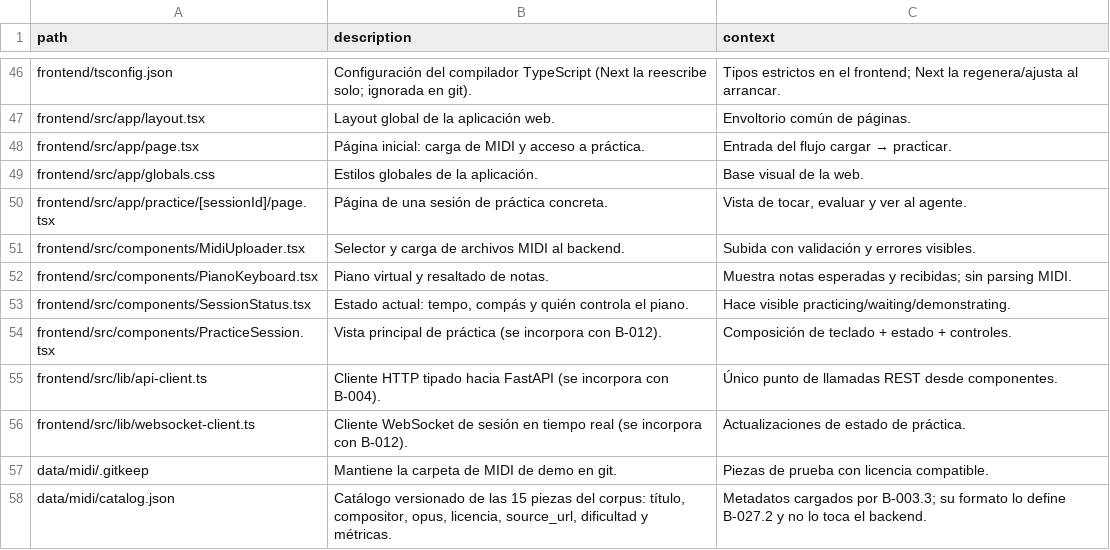
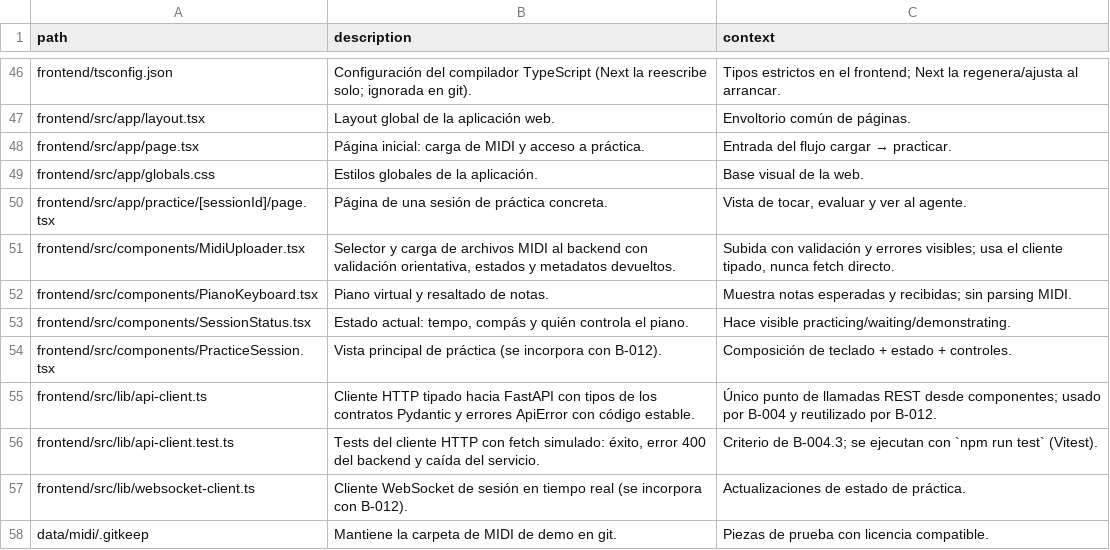
Before and after one commit to andrupax94/PianoMentor-IA, a CSV file: architecture/files.csv, drawn as a sheet; only a part is shown, gaps mark what is left out; the shorter side is filled out with more unchanged rows.

Commit message:
feat(B-004): conectar la carga de MIDI en la web con cliente HTTP tipado
- frontend/src/lib/api-client.ts: cliente REST único con tipos de schemas.py y ApiError con códigos estables
- MidiUploader.tsx: validación orientativa, estados subiendo/listo/error y metadatos devueltos
- Tests de api-client con fetch simulado (éxito, 400 y caída del servicio) vía Vitest
- Documentación del flujo web en GETTING_STARTED y regeneración de ARCHITECTURE.md

```diff
--- a/architecture/files.csv
+++ b/architecture/files.csv
@@ -50,3 +50,3 @@ frontend/src/app/globals.css,"Estilos globales de la aplicación.","Base visual
 frontend/src/app/practice/[sessionId]/page.tsx,"Página de una sesión de práctica concreta.","Vista de tocar, evaluar y ver al agente."
-frontend/src/components/MidiUploader.tsx,"Selector y carga de archivos MIDI al backend.","Subida con validación y errores visibles."
+frontend/src/components/MidiUploader.tsx,"Selector y carga de archivos MIDI al backend con validación orientativa, estados y metadatos devueltos.","Subida con validación y errores visibles; usa el cliente tipado, nunca fetch directo."
 frontend/src/components/PianoKeyboard.tsx,"Piano virtual y resaltado de notas.","Muestra notas esperadas y recibidas; sin parsing MIDI."
@@ -54,3 +54,4 @@ frontend/src/components/SessionStatus.tsx,"Estado actual: tempo, compás y quié
 frontend/src/components/PracticeSession.tsx,"Vista principal de práctica (se incorpora con B-012).","Composición de teclado + estado + controles."
-frontend/src/lib/api-client.ts,"Cliente HTTP tipado hacia FastAPI (se incorpora con B-004).","Único punto de llamadas REST desde componentes."
+frontend/src/lib/api-client.ts,"Cliente HTTP tipado hacia FastAPI con tipos de los contratos Pydantic y errores ApiError con código estable.","Único punto de llamadas REST desde componentes; usado por B-004 y reutilizado por B-012."
+frontend/src/lib/api-client.test.ts,"Tests del cliente HTTP con fetch simulado: éxito, error 400 del backend y caída del servicio.","Criterio de B-004.3; se ejecutan con `npm run test` (Vitest)."
 frontend/src/lib/websocket-client.ts,"Cliente WebSocket de sesión en tiempo real (se incorpora con B-012).","Actualizaciones de estado de práctica."
```
Also changed, not shown: 11 other files.
